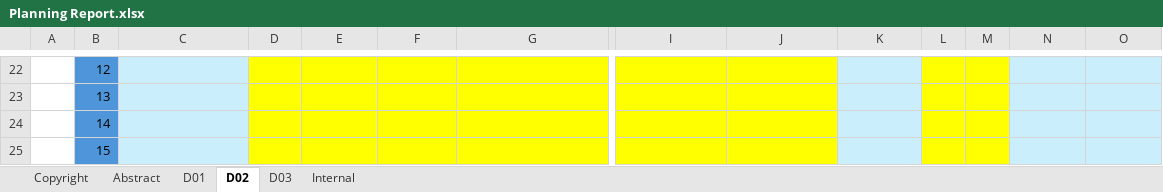
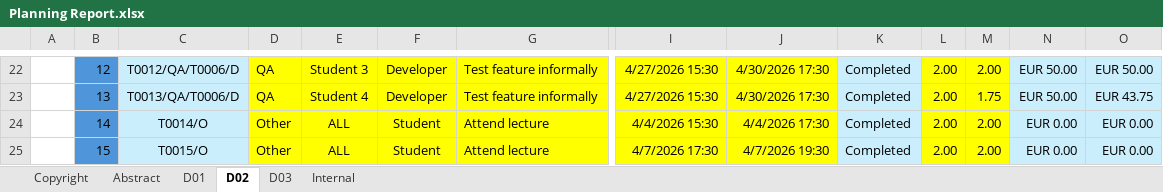
Before and after one commit to AngSanRui/Acme-Starters-B, an Excel workbook: reports/Planning Report.xlsx, sheet D02, drawn as a sheet; only a part is shown, gaps mark what is left out; values as stored, in another font and other column widths than the file's, no borders; conditional formats not drawn; the diff covers the shown part only; the diff names each change by its address in the sheet, - before the commit and + after, or states it on an @@ line.

```diff
--- a/reports/Planning Report.xlsx (sheet D02)
+++ b/reports/Planning Report.xlsx (sheet D02)
-C22: (empty)
+C22: T0012/QA/T0006/D
-D22:D23: (empty)
+D22:D23: QA
-E22: (empty)
+E22: Student 3
-F22:F23: (empty)
+F22:F23: Developer
-G22:G23: (empty)
+G22:G23: Test feature informally
-I22:I23: (empty)
+I22:I23: 4/27/2026 15:30
-J22:J23: (empty)
+J22:J23: 4/30/2026 17:30
-K22:K25: (empty)
+K22:K25: Completed
-L22:L25: (empty)
+L22:L25: 2.00
-M22: (empty)
+M22: 2.00
-N22:N23: (empty)
+N22:N23: EUR 50.00
-O22: (empty)
+O22: EUR 50.00
-C23: (empty)
+C23: T0013/QA/T0006/D
-E23: (empty)
+E23: Student 4
-M23: (empty)
+M23: 1.75
-O23: (empty)
+O23: EUR 43.75
-C24: (empty)
+C24: T0014/O
-D24:D25: (empty)
+D24:D25: Other
-E24:E25: (empty)
+E24:E25: ALL
-F24:F25: (empty)
+F24:F25: Student
-G24:G25: (empty)
+G24:G25: Attend lecture
-I24: (empty)
+I24: 4/4/2026 15:30
-J24: (empty)
+J24: 4/4/2026 17:30
-M24:M25: (empty)
+M24:M25: 2.00
-N24:N25: (empty)
+N24:N25: EUR 0.00
-O24:O25: (empty)
+O24:O25: EUR 0.00
-C25: (empty)
+C25: T0015/O
-I25: (empty)
+I25: 4/7/2026 17:30
-J25: (empty)
+J25: 4/7/2026 19:30
```
Also changed, not shown: 98 edited cells elsewhere in this sheet.
